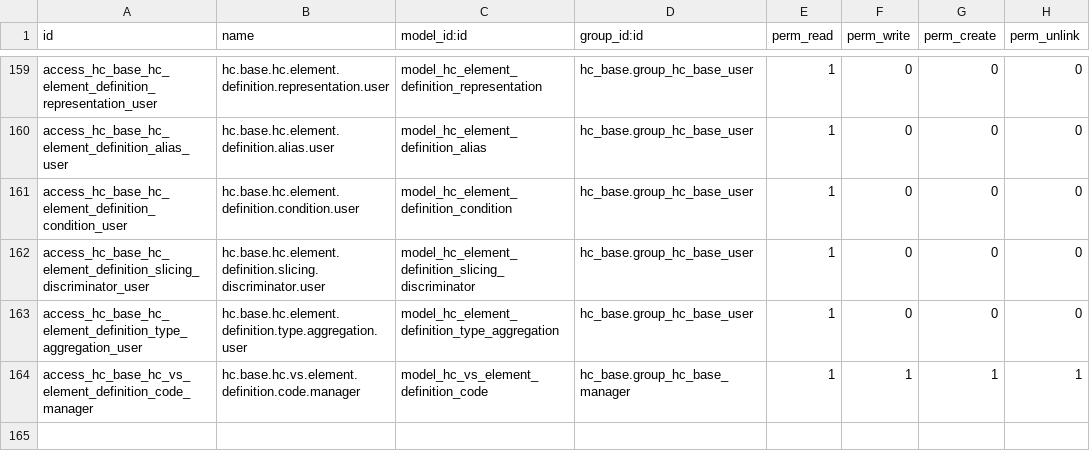
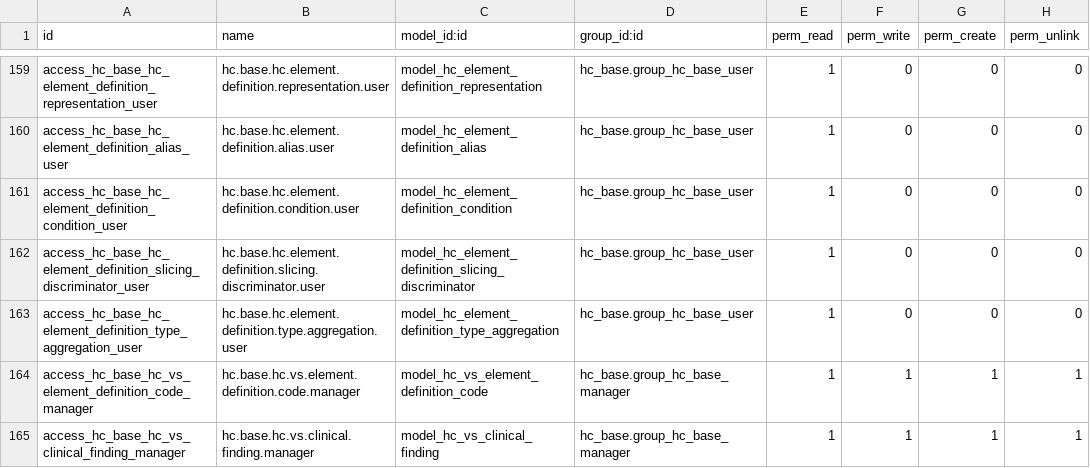
Before and after one commit to LasLabs/odoo-fhir, a CSV file: addons/hc_base/security/ir.model.access.csv, drawn as a sheet; only a part is shown, gaps mark what is left out.

```diff
--- a/addons/hc_base/security/ir.model.access.csv
+++ b/addons/hc_base/security/ir.model.access.csv
@@ -164 +164,2 @@ access_hc_base_hc_element_definition_type_aggregation_user,hc.base.hc.element.de
 access_hc_base_hc_vs_element_definition_code_manager,hc.base.hc.vs.element.definition.code.manager,model_hc_vs_element_definition_code,hc_base.group_hc_base_manager,1,1,1,1
+access_hc_base_hc_vs_clinical_finding_manager,hc.base.hc.vs.clinical.finding.manager,model_hc_vs_clinical_finding,hc_base.group_hc_base_manager,1,1,1,1
```
Also changed, not shown: addons/hc_diagnostic_report/security/ir.model.access.csv, 5 other files.
